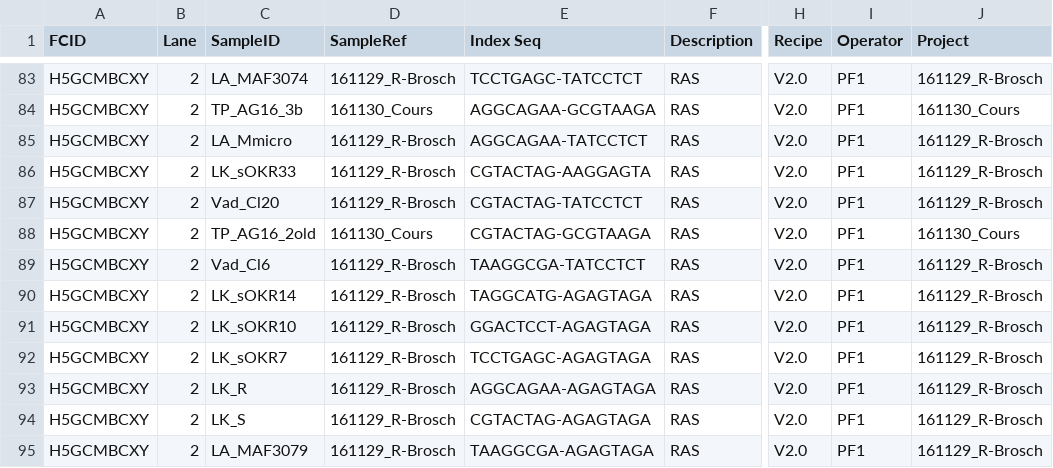
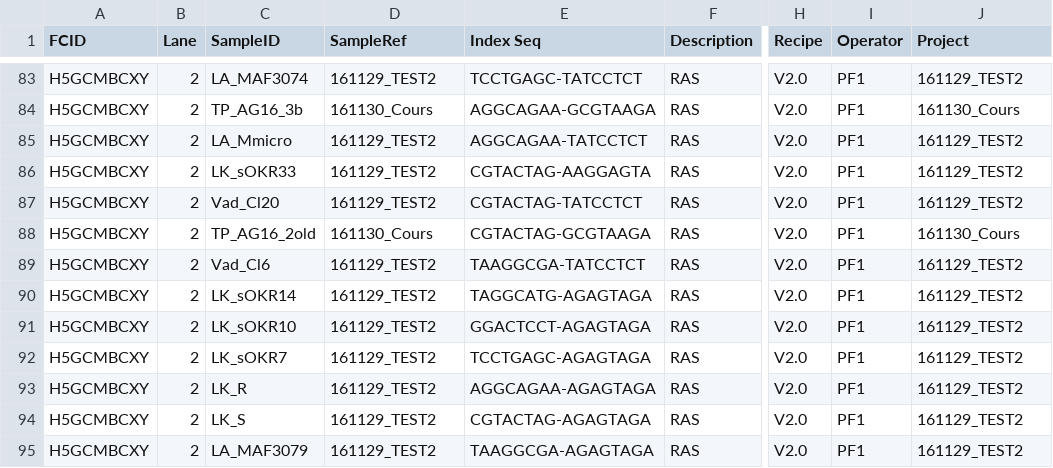
Before and after one commit to vladsaveliev/sequana, a CSV file: sequana/resources/testing/test_expdesign_hiseq_doubleindex.csv, drawn as a sheet; only a part is shown, gaps mark what is left out; the diff covers the shown part only; the diff names each change by its address in the sheet, - before the commit and + after, or states it on an @@ line.

Commit message:
update test expdesign

```diff
--- a/sequana/resources/testing/test_expdesign_hiseq_doubleindex.csv
+++ b/sequana/resources/testing/test_expdesign_hiseq_doubleindex.csv
-D83 (SampleRef): 161129_R-Brosch
+D83 (SampleRef): 161129_TEST2
-J83 (Project): 161129_R-Brosch
+J83 (Project): 161129_TEST2
-D85:D87 (SampleRef): 161129_R-Brosch
+D85:D87 (SampleRef): 161129_TEST2
-J85:J87 (Project): 161129_R-Brosch
+J85:J87 (Project): 161129_TEST2
-D89:D95 (SampleRef): 161129_R-Brosch
+D89:D95 (SampleRef): 161129_TEST2
-J89:J95 (Project): 161129_R-Brosch
+J89:J95 (Project): 161129_TEST2
```
Also changed, not shown: 146 edited cells elsewhere in this file, sequana/resources/testing/test_expdesign_miseq_illumina_1.csv.
